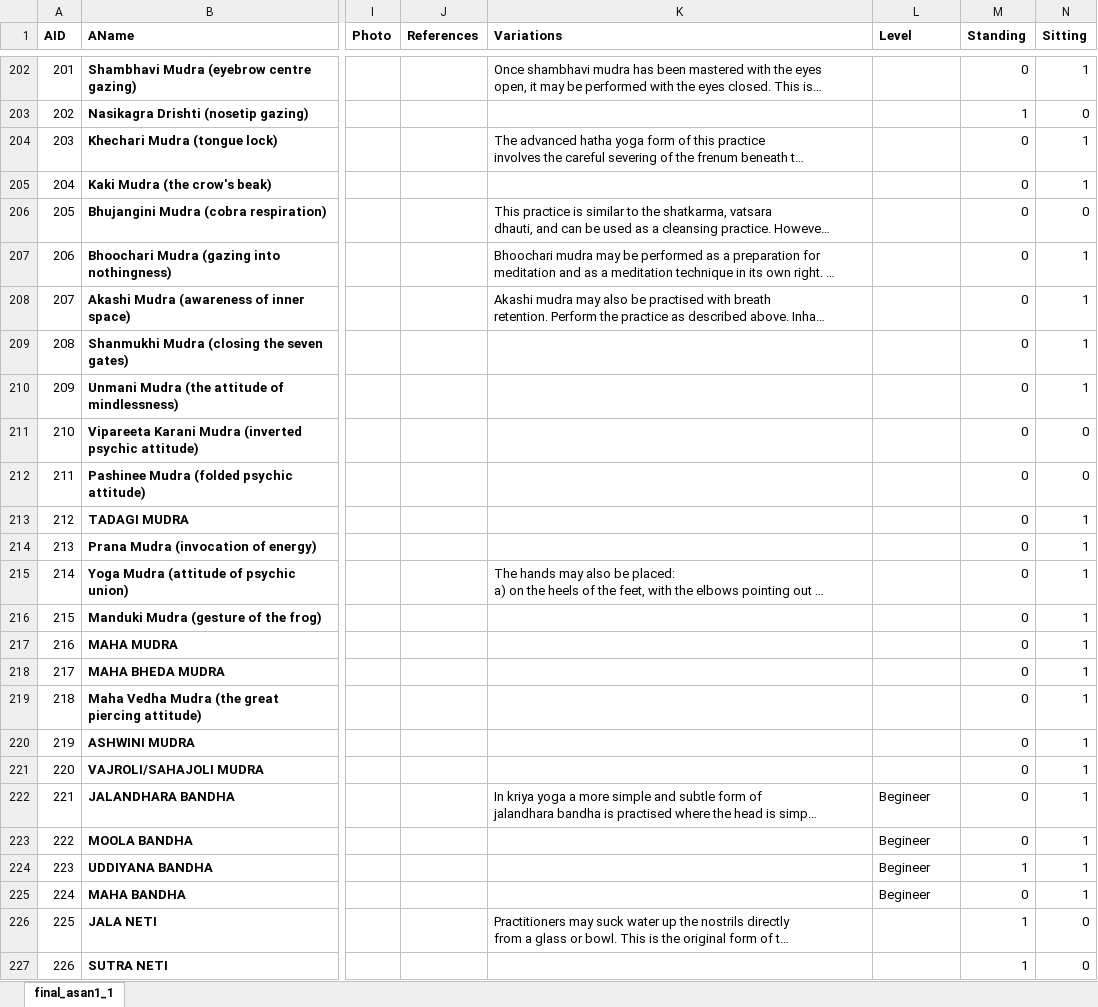
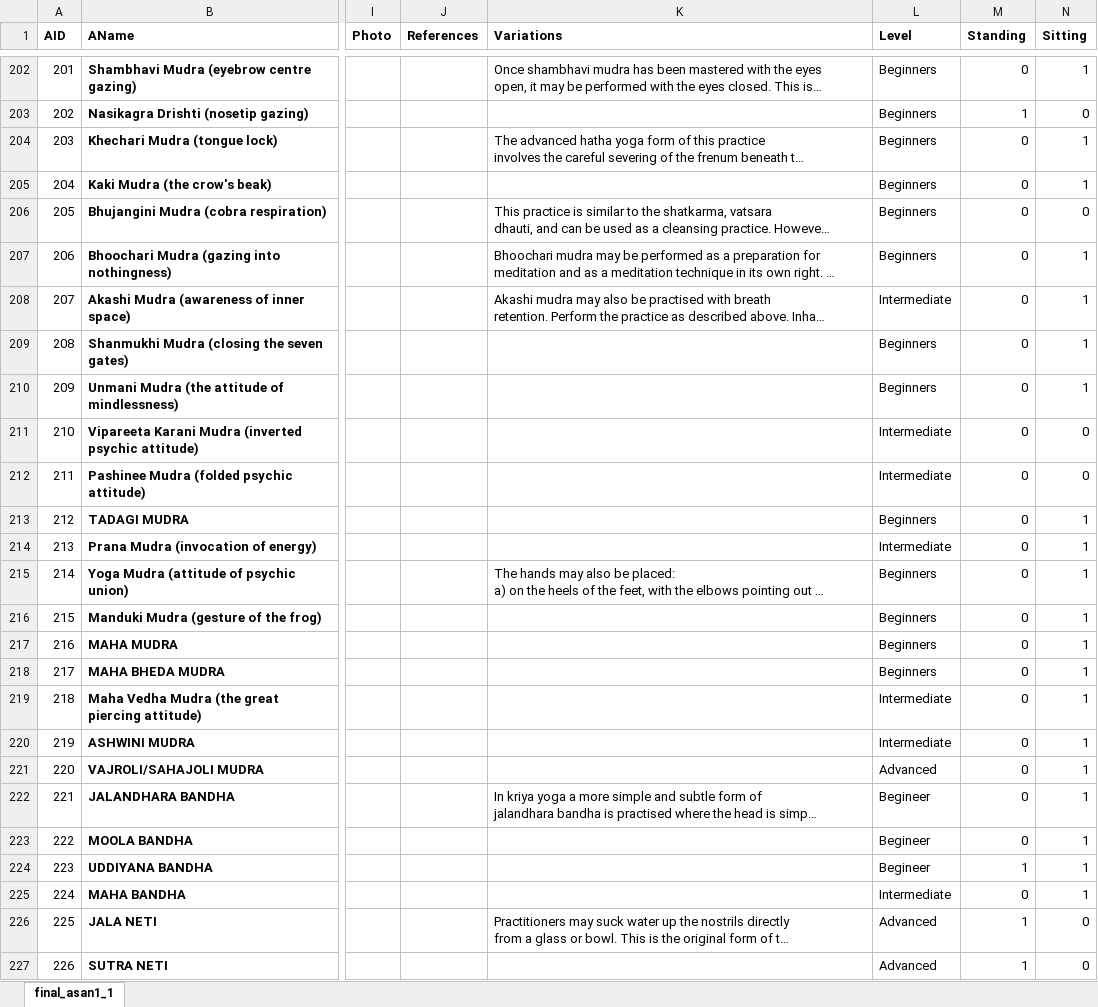
Before and after one commit to LovishChhura/Personalized_Health_System, an Excel workbook: Notebooks/final_asan1_1.xlsx, sheet final_asan1_1, drawn as a sheet; only a part is shown, gaps mark what is left out; long unchanged cells end in …; values as stored, in another font and other column widths than the file's, no borders; charts and pictures not drawn; the diff covers the shown part only; the diff names each change by its address in the sheet, - before the commit and + after, or states it on an @@ line.

```diff
--- a/Notebooks/final_asan1_1.xlsx (sheet final_asan1_1)
+++ b/Notebooks/final_asan1_1.xlsx (sheet final_asan1_1)
-L202:L207 (Level): (empty)
+L202:L207 (Level): Beginners
-L208 (Level): (empty)
+L208 (Level): Intermediate
-L209:L210 (Level): (empty)
+L209:L210 (Level): Beginners
-L211:L212 (Level): (empty)
+L211:L212 (Level): Intermediate
-L213 (Level): (empty)
+L213 (Level): Beginners
-L214 (Level): (empty)
+L214 (Level): Intermediate
-L215:L218 (Level): (empty)
+L215:L218 (Level): Beginners
-L219:L220 (Level): (empty)
+L219:L220 (Level): Intermediate
-L221 (Level): (empty)
+L221 (Level): Advanced
-L225 (Level): Begineer
+L225 (Level): Intermediate
-L226:L227 (Level): (empty)
+L226:L227 (Level): Advanced
```
Also changed, not shown: 27 edited cells elsewhere in this sheet, 5 other files.
